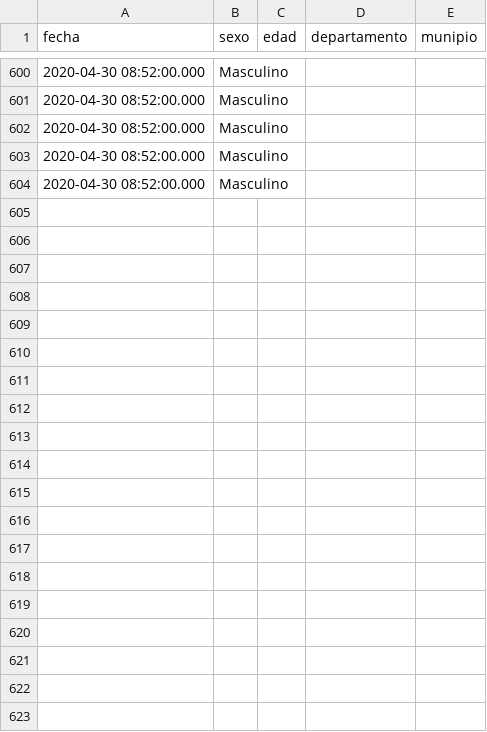
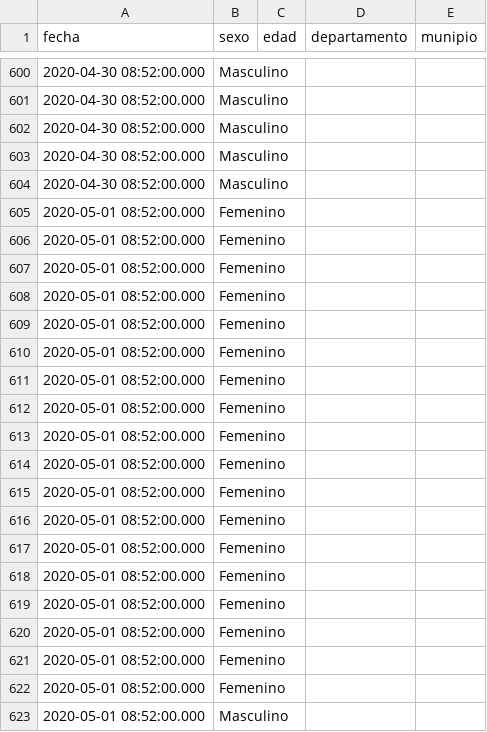
Before and after one commit to ncovgt2020/ncovgt2020, a CSV file: data/resumen_casos_depto_municipio.csv, drawn as a sheet; only a part is shown, gaps mark what is left out; the diff covers the shown part only.

```diff
--- a/data/resumen_casos_depto_municipio.csv
+++ b/data/resumen_casos_depto_municipio.csv
@@ -604 +604,20 @@ fecha,sexo,edad,departamento,munipio
 2020-04-30 08:52:00.000,Masculino,,,
+2020-05-01 08:52:00.000,Femenino,,,
+2020-05-01 08:52:00.000,Femenino,,,
+2020-05-01 08:52:00.000,Femenino,,,
+2020-05-01 08:52:00.000,Femenino,,,
+2020-05-01 08:52:00.000,Femenino,,,
+2020-05-01 08:52:00.000,Femenino,,,
+2020-05-01 08:52:00.000,Femenino,,,
+2020-05-01 08:52:00.000,Femenino,,,
+2020-05-01 08:52:00.000,Femenino,,,
+2020-05-01 08:52:00.000,Femenino,,,
+2020-05-01 08:52:00.000,Femenino,,,
+2020-05-01 08:52:00.000,Femenino,,,
+2020-05-01 08:52:00.000,Femenino,,,
+2020-05-01 08:52:00.000,Femenino,,,
+2020-05-01 08:52:00.000,Femenino,,,
+2020-05-01 08:52:00.000,Femenino,,,
+2020-05-01 08:52:00.000,Femenino,,,
+2020-05-01 08:52:00.000,Femenino,,,
+2020-05-01 08:52:00.000,Masculino,,,
```
Also changed, not shown: 70 added rows elsewhere in this file, data/confirmados_region.csv, data/resumen_todos.csv, 5 other files.
